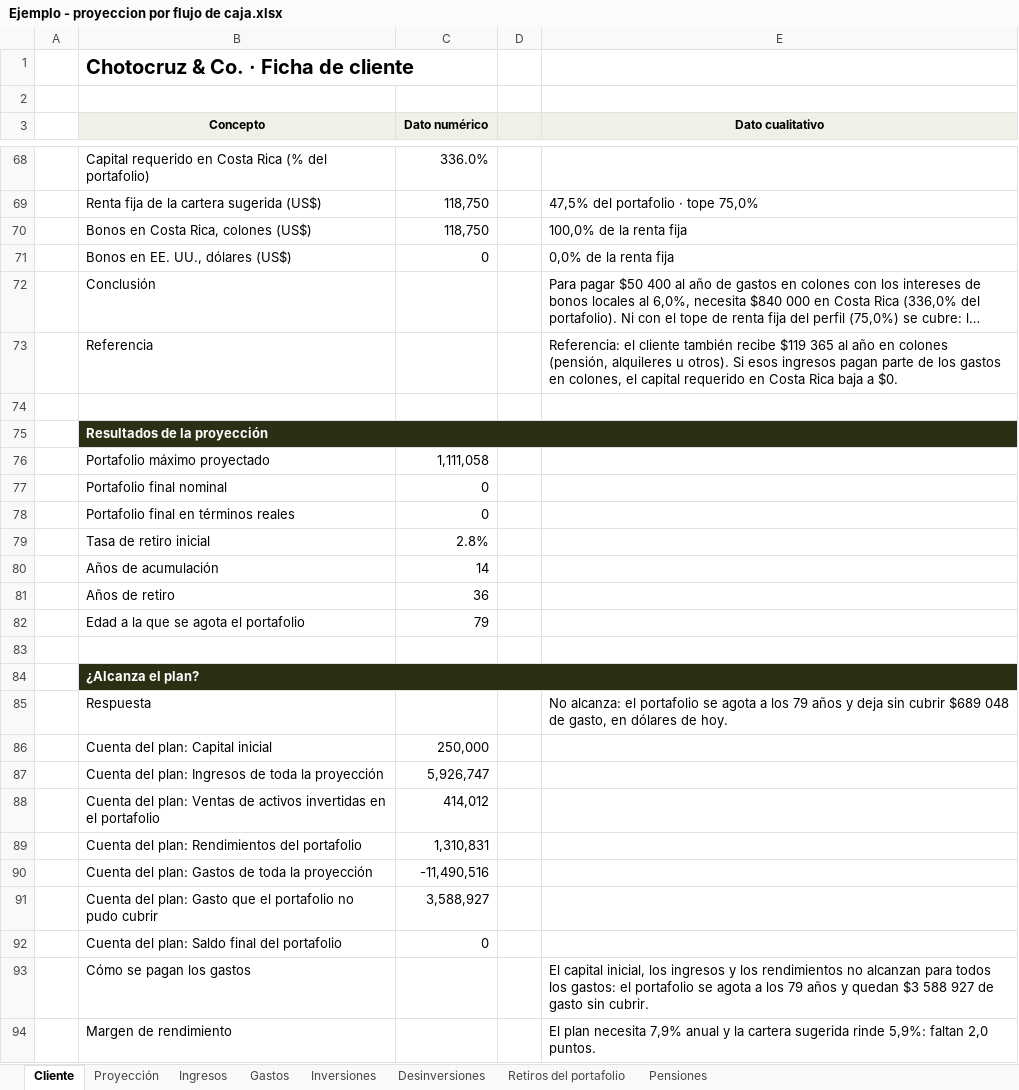
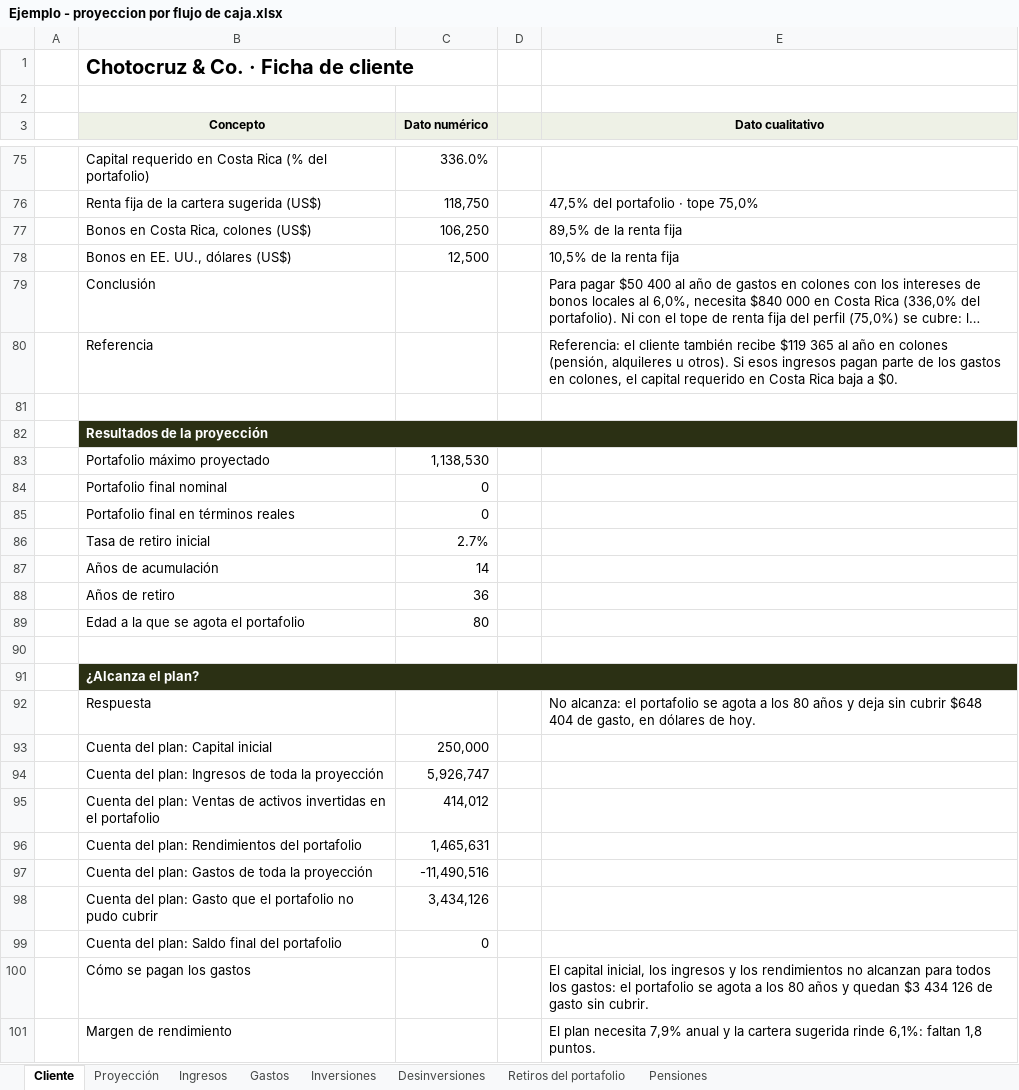
Before and after one commit to jzunigachoto/chotocruzco-FinancePlanning, an Excel workbook: Ejemplo - proyeccion por flujo de caja.xlsx, sheet Cliente, drawn as a sheet; only a part is shown, gaps mark what is left out; long unchanged cells end in …; values as stored, in another font and other column widths than the file's, no borders; charts and pictures not drawn; addresses are those after the commit; the diff covers the shown part only; the diff names each change by its address in the sheet, - before the commit and + after, or states it on an @@ line.

```diff
--- a/Ejemplo - proyeccion por flujo de caja.xlsx (sheet Cliente)
+++ b/Ejemplo - proyeccion por flujo de caja.xlsx (sheet Cliente)
-C77 (Dato numérico): 118,750
+C77 (Dato numérico): 106,250
-E77 (Dato cualitativo): 100,0% de la renta fija
+E77 (Dato cualitativo): 89,5% de la renta fija
-C78 (Dato numérico): 0
+C78 (Dato numérico): 12,500
-E78 (Dato cualitativo): 0,0% de la renta fija
+E78 (Dato cualitativo): 10,5% de la renta fija
-C83 (Dato numérico): 1,111,058
+C83 (Dato numérico): 1,138,530
-C86 (Dato numérico): 2.8%
+C86 (Dato numérico): 2.7%
-C89 (Dato numérico): 79
+C89 (Dato numérico): 80
-E92 (Dato cualitativo): …a los 79 años y deja sin cubrir $689 048 de gasto,…
+E92 (Dato cualitativo): …a los 80 años y deja sin cubrir $648 404 de gasto,…
-C96 (Dato numérico): 1,310,831
+C96 (Dato numérico): 1,465,631
-C98 (Dato numérico): 3,588,927
+C98 (Dato numérico): 3,434,126
-E100 (Dato cualitativo): …a los 79 años y quedan $3 588 927 de gasto…
+E100 (Dato cualitativo): …a los 80 años y quedan $3 434 126 de gasto…
-E101 (Dato cualitativo): …sugerida rinde 5,9%: faltan 2,0 puntos.
+E101 (Dato cualitativo): …sugerida rinde 6,1%: faltan 1,8 puntos.
```
Also changed, not shown: 8 added rows, 1 removed row and 19 edited cells elsewhere in this sheet, sheet Proyección, sheet Inversiones, charts or pictures, plantilla_familias.xlsx, plantilla_instituciones.xlsx, 8 other files.
